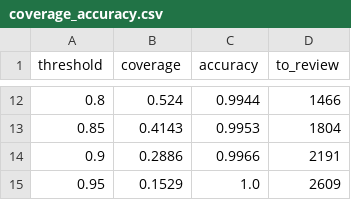
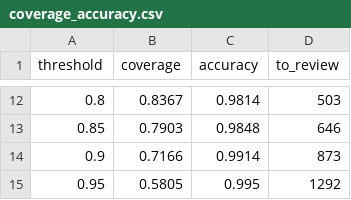
Before and after one commit to raviteja311/Automated-Support-Ticket-Classification, a CSV file: reports/coverage_accuracy.csv, drawn as a sheet; only a part is shown, gaps mark what is left out; the diff covers the shown part only.

```diff
--- a/reports/coverage_accuracy.csv
+++ b/reports/coverage_accuracy.csv
@@ -12,4 +12,4 @@ threshold,coverage,accuracy,to_review
-0.8,0.524,0.9944,1466
-0.85,0.4143,0.9953,1804
-0.9,0.2886,0.9966,2191
-0.95,0.1529,1.0,2609
+0.8,0.8367,0.9814,503
+0.85,0.7903,0.9848,646
+0.9,0.7166,0.9914,873
+0.95,0.5805,0.995,1292
```
Also changed, not shown: 30 edited cells elsewhere in this file, reports/errors.csv, 8 other files.
